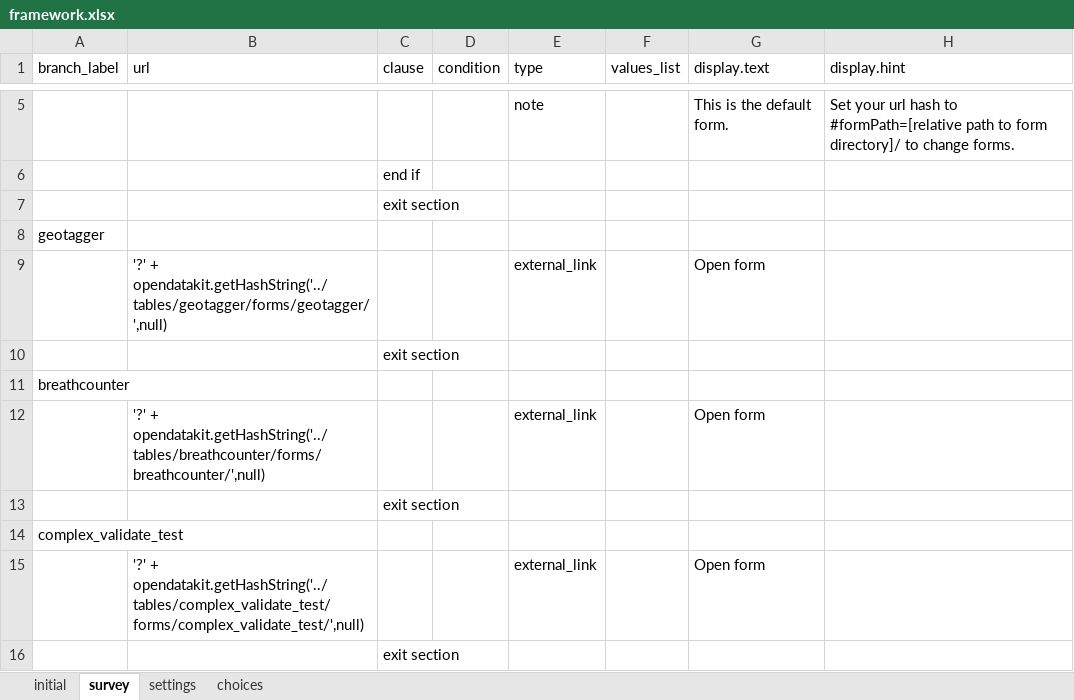
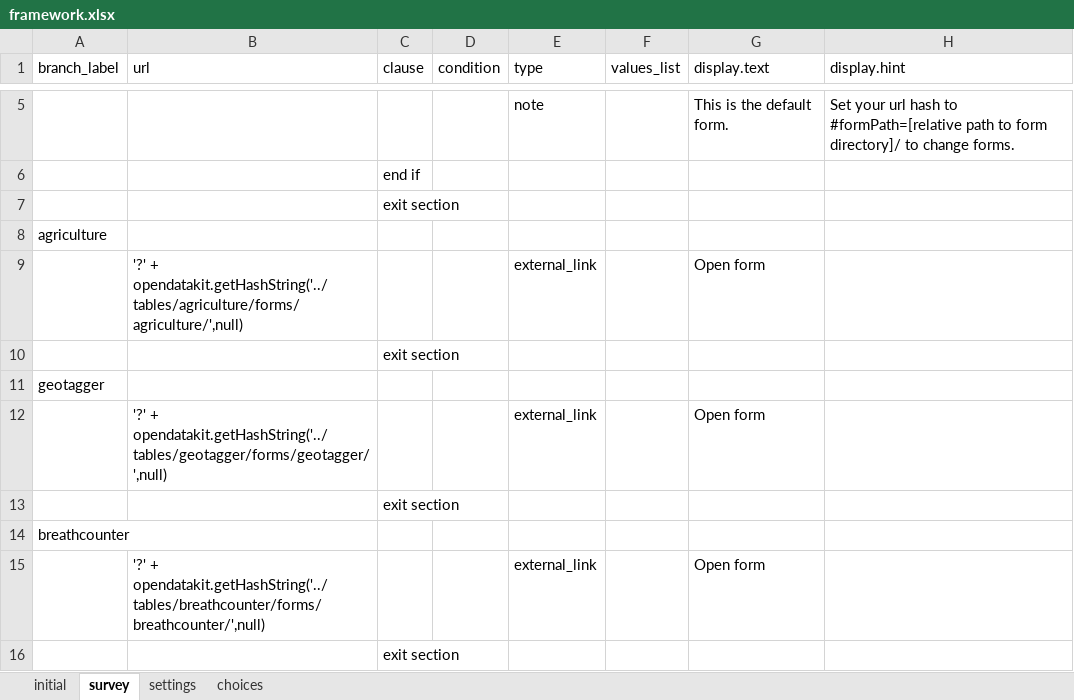
Before and after one commit to odk-x/app-designer, an Excel workbook: app/framework/framework.xlsx, sheet survey, drawn as a sheet; only a part is shown, gaps mark what is left out; the shorter side is filled out with more unchanged rows; values as stored, in another font and other column widths than the file's, no borders; the diff names each change by its address in the sheet, - before the commit and + after, or states it on an @@ line.

```diff
--- a/app/framework/framework.xlsx (sheet survey)
+++ b/app/framework/framework.xlsx (sheet survey)
+row 8: agriculture
+row 9:  | '?' + opendatakit.getHashString('../tables/agriculture/forms/agriculture/',null) |  |  | external_link |  | Open form
+row 10:  |  | exit section
```
Also changed, not shown: sheet choices, 2 other files.
